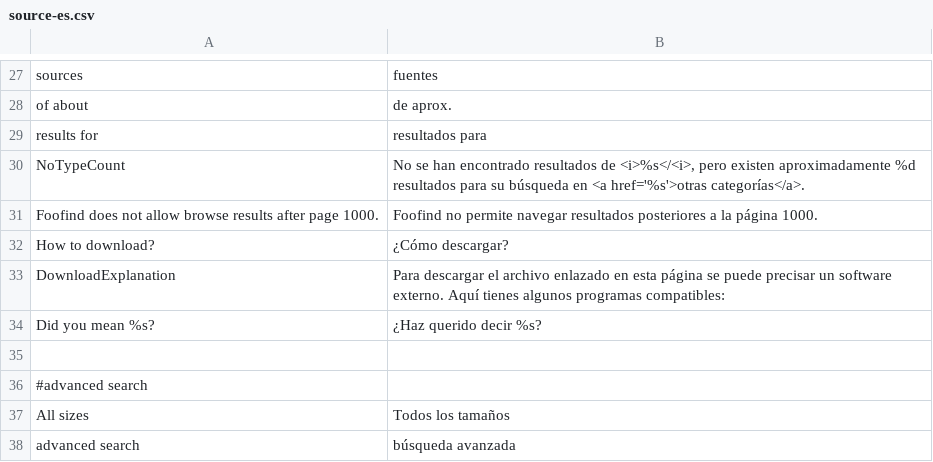
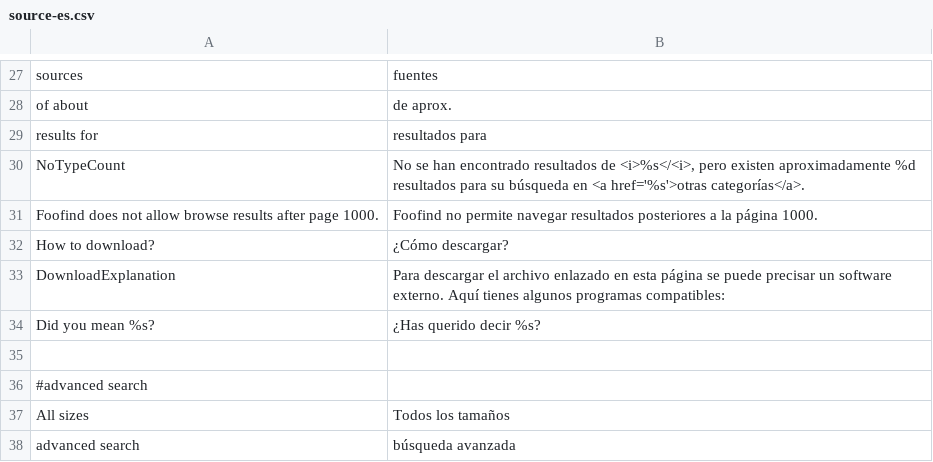
Before and after one commit to Weej1/foofind, a CSV file: application/lang/source-es.csv, drawn as a sheet; only a part is shown, gaps mark what is left out.

```diff
--- a/application/lang/source-es.csv
+++ b/application/lang/source-es.csv
@@ -33,3 +33,3 @@
 "DownloadExplanation";"Para descargar el archivo enlazado en esta página se puede precisar un software externo. Aquí tienes algunos programas compatibles:"
-"Did you mean %s?";"¿Haz querido decir %s?"
+"Did you mean %s?";"¿Has querido decir %s?"
 
```
Also changed, not shown: 9 other files.
